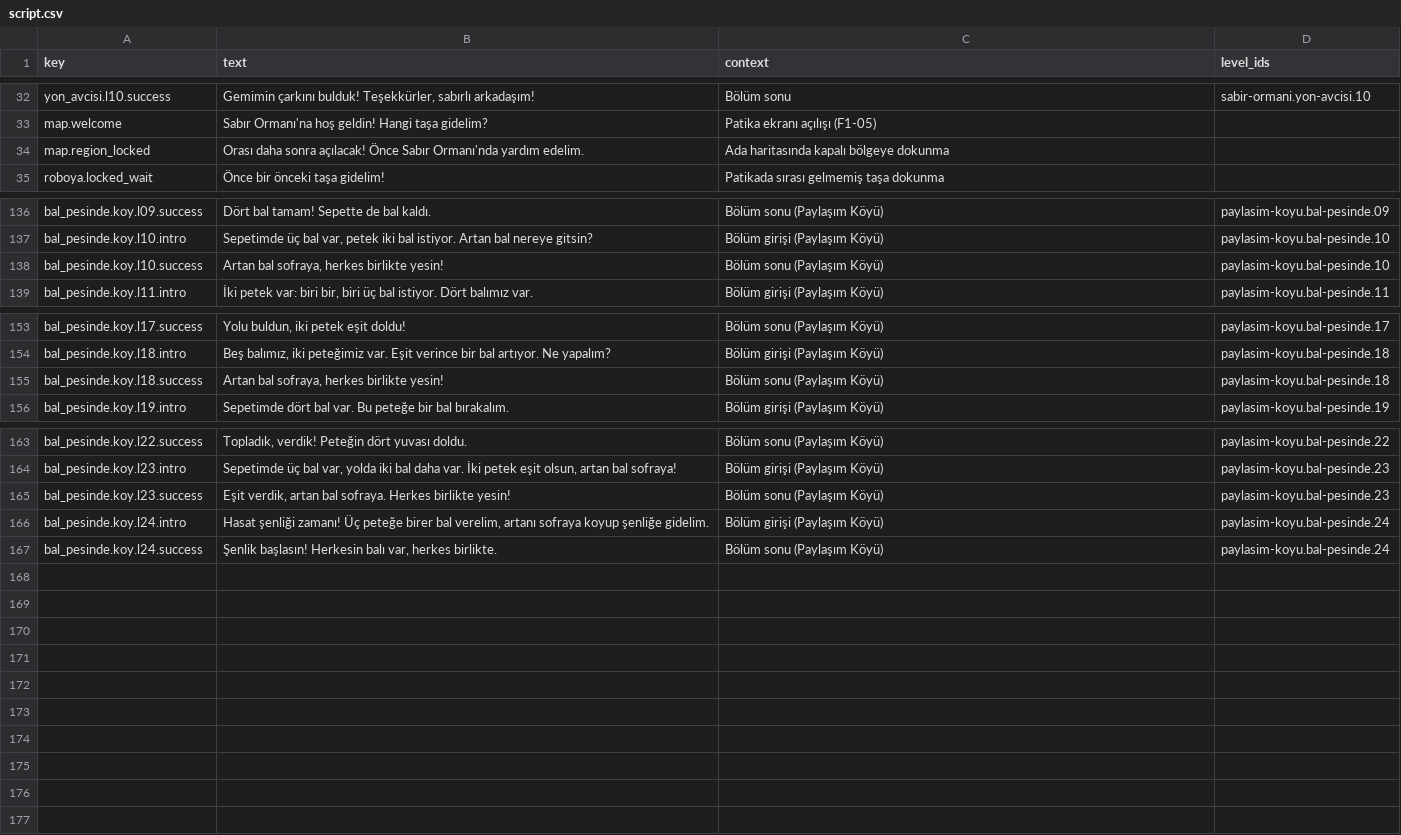
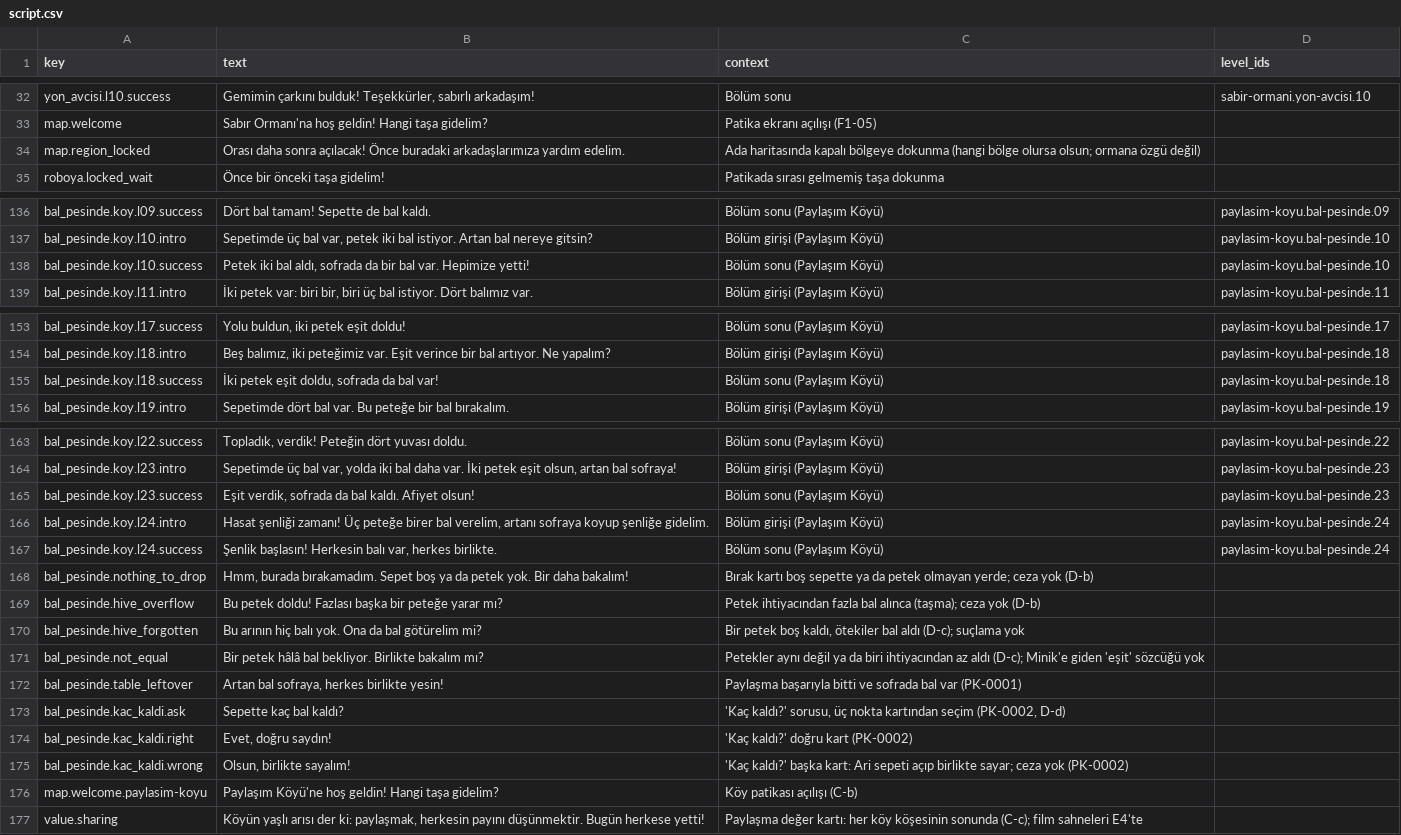
Before and after one commit to ofyayla/roboya-dunyasi, a CSV file: content/voice/script.csv, drawn as a sheet; only a part is shown, gaps mark what is left out.

```diff
--- a/content/voice/script.csv
+++ b/content/voice/script.csv
@@ -33,3 +33,3 @@ yon_avcisi.l10.success,"Gemimin çarkını bulduk! Teşekkürler, sabırlı arka
 map.welcome,Sabır Ormanı'na hoş geldin! Hangi taşa gidelim?,Patika ekranı açılışı (F1-05),
-map.region_locked,Orası daha sonra açılacak! Önce Sabır Ormanı'nda yardım edelim.,Ada haritasında kapalı bölgeye dokunma,
+map.region_locked,Orası daha sonra açılacak! Önce buradaki arkadaşlarımıza yardım edelim.,Ada haritasında kapalı bölgeye dokunma (hangi bölge olursa olsun; ormana özgü değil),
 roboya.locked_wait,Önce bir önceki taşa gidelim!,Patikada sırası gelmemiş taşa dokunma,
@@ -137,3 +137,3 @@ bal_pesinde.koy.l09.success,Dört bal tamam! Sepette de bal kaldı.,Bölüm sonu
 bal_pesinde.koy.l10.intro,"Sepetimde üç bal var, petek iki bal istiyor. Artan bal nereye gitsin?",Bölüm girişi (Paylaşım Köyü),paylasim-koyu.bal-pesinde.10
-bal_pesinde.koy.l10.success,"Artan bal sofraya, herkes birlikte yesin!",Bölüm sonu (Paylaşım Köyü),paylasim-koyu.bal-pesinde.10
+bal_pesinde.koy.l10.success,"Petek iki bal aldı, sofrada da bir bal var. Hepimize yetti!",Bölüm sonu (Paylaşım Köyü),paylasim-koyu.bal-pesinde.10
 bal_pesinde.koy.l11.intro,"İki petek var: biri bir, biri üç bal istiyor. Dört balımız var.",Bölüm girişi (Paylaşım Köyü),paylasim-koyu.bal-pesinde.11
@@ -154,3 +154,3 @@ bal_pesinde.koy.l17.success,"Yolu buldun, iki petek eşit doldu!",Bölüm sonu (
 bal_pesinde.koy.l18.intro,"Beş balımız, iki peteğimiz var. Eşit verince bir bal artıyor. Ne yapalım?",Bölüm girişi (Paylaşım Köyü),paylasim-koyu.bal-pesinde.18
-bal_pesinde.koy.l18.success,"Artan bal sofraya, herkes birlikte yesin!",Bölüm sonu (Paylaşım Köyü),paylasim-koyu.bal-pesinde.18
+bal_pesinde.koy.l18.success,"İki petek eşit doldu, sofrada da bal var!",Bölüm sonu (Paylaşım Köyü),paylasim-koyu.bal-pesinde.18
 bal_pesinde.koy.l19.intro,Sepetimde dört bal var. Bu peteğe bir bal bırakalım.,Bölüm girişi (Paylaşım Köyü),paylasim-koyu.bal-pesinde.19
@@ -164,4 +164,14 @@ bal_pesinde.koy.l22.success,"Topladık, verdik! Peteğin dört yuvası doldu.",B
 bal_pesinde.koy.l23.intro,"Sepetimde üç bal var, yolda iki bal daha var. İki petek eşit olsun, artan bal sofraya!",Bölüm girişi (Paylaşım Köyü),paylasim-koyu.bal-pesinde.23
-bal_pesinde.koy.l23.success,"Eşit verdik, artan bal sofraya. Herkes birlikte yesin!",Bölüm sonu (Paylaşım Köyü),paylasim-koyu.bal-pesinde.23
+bal_pesinde.koy.l23.success,"Eşit verdik, sofrada da bal kaldı. Afiyet olsun!",Bölüm sonu (Paylaşım Köyü),paylasim-koyu.bal-pesinde.23
 bal_pesinde.koy.l24.intro,"Hasat şenliği zamanı! Üç peteğe birer bal verelim, artanı sofraya koyup şenliğe gidelim.",Bölüm girişi (Paylaşım Köyü),paylasim-koyu.bal-pesinde.24
 bal_pesinde.koy.l24.success,"Şenlik başlasın! Herkesin balı var, herkes birlikte.",Bölüm sonu (Paylaşım Köyü),paylasim-koyu.bal-pesinde.24
+bal_pesinde.nothing_to_drop,"Hmm, burada bırakamadım. Sepet boş ya da petek yok. Bir daha bakalım!",Bırak kartı boş sepette ya da petek olmayan yerde; ceza yok (D-b),
+bal_pesinde.hive_overflow,Bu petek doldu! Fazlası başka bir peteğe yarar mı?,Petek ihtiyacından fazla bal alınca (taşma); ceza yok (D-b),
+bal_pesinde.hive_forgotten,Bu arının hiç balı yok. Ona da bal götürelim mi?,"Bir petek boş kaldı, ötekiler bal aldı (D-c); suçlama yok",
+bal_pesinde.not_equal,Bir petek hâlâ bal bekliyor. Birlikte bakalım mı?,Petekler aynı değil ya da biri ihtiyacından az aldı (D-c); Minik'e giden 'eşit' sözcüğü yok,
+bal_pesinde.table_leftover,"Artan bal sofraya, herkes birlikte yesin!",Paylaşma başarıyla bitti ve sofrada bal var (PK-0001),
+bal_pesinde.kac_kaldi.ask,Sepette kaç bal kaldı?,"'Kaç kaldı?' sorusu, üç nokta kartından seçim (PK-0002, D-d)",
+bal_pesinde.kac_kaldi.right,"Evet, doğru saydın!",'Kaç kaldı?' doğru kart (PK-0002),
+bal_pesinde.kac_kaldi.wrong,"Olsun, birlikte sayalım!",'Kaç kaldı?' başka kart: Ari sepeti açıp birlikte sayar; ceza yok (PK-0002),
+map.welcome.paylasim-koyu,Paylaşım Köyü'ne hoş geldin! Hangi taşa gidelim?,Köy patikası açılışı (C-b),
+value.sharing,"Köyün yaşlı arısı der ki: paylaşmak, herkesin payını düşünmektir. Bugün herkese yetti!",Paylaşma değer kartı: her köy köşesinin sonunda (C-c); film sahneleri E4'te,
```
Also changed, not shown: 3 other files.
